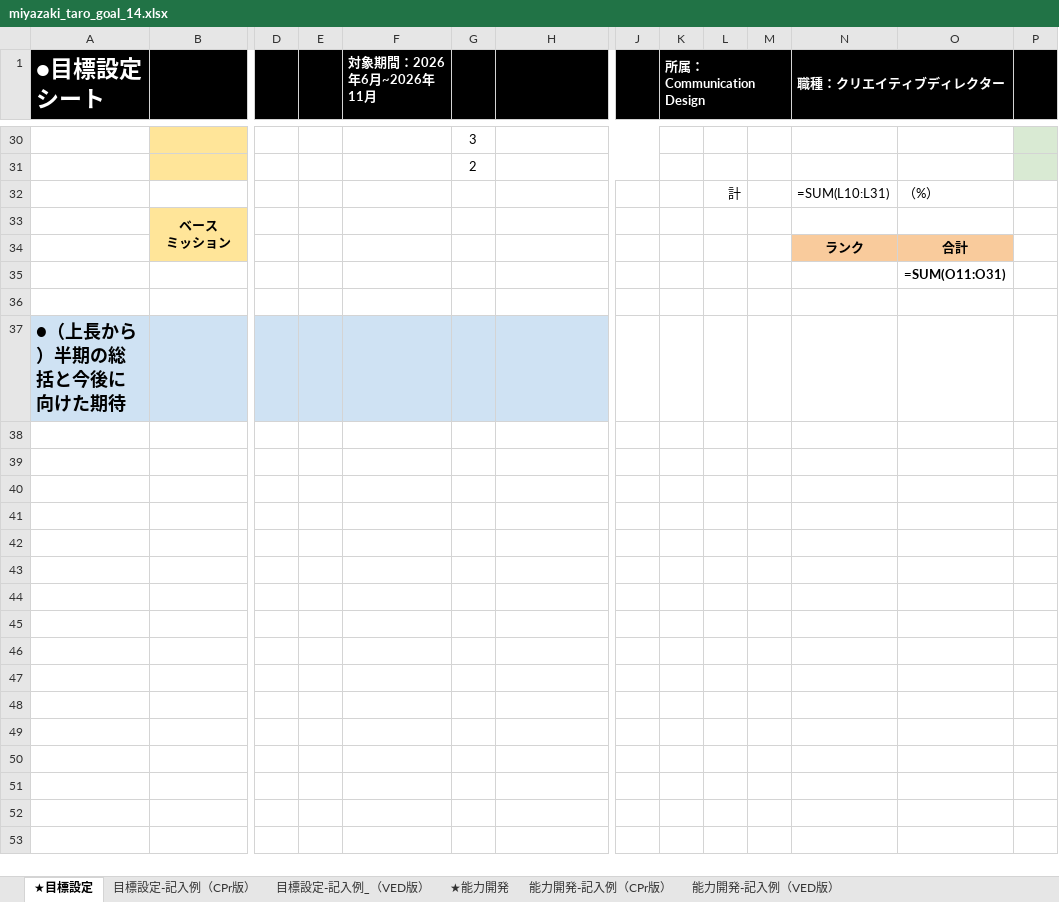
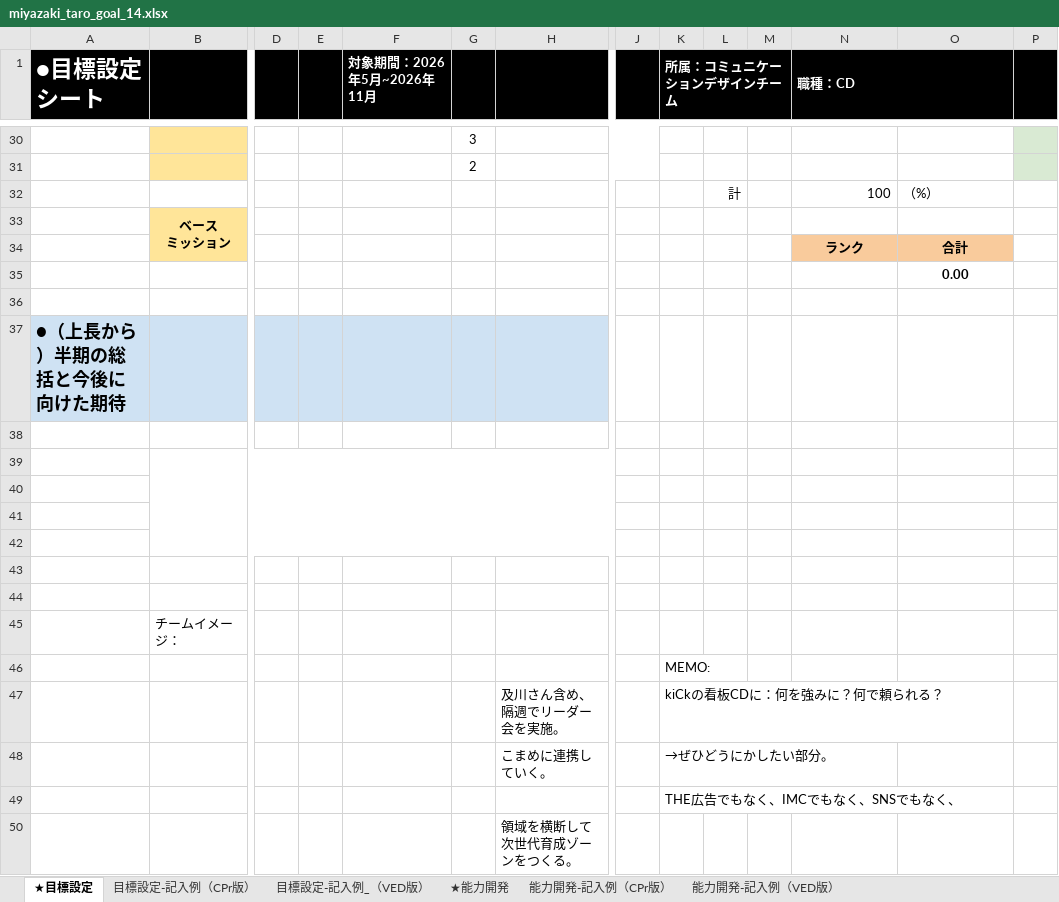
Before and after one commit to bufeks/ComD-Team, an Excel workbook: goal_sheets/miyazaki_taro_goal_14.xlsx, sheet ★目標設定, drawn as a sheet; only a part is shown, gaps mark what is left out; values as stored, in another font and other column widths than the file's, no borders; formulas without a stored value are shown as written; charts and pictures not drawn; rows hold the shown columns only; the diff covers the shown part only; the diff names each change by its address in the sheet, - before the commit and + after, or states it on an @@ line.

```diff
--- a/goal_sheets/miyazaki_taro_goal_14.xlsx (sheet ★目標設定)
+++ b/goal_sheets/miyazaki_taro_goal_14.xlsx (sheet ★目標設定)
-F1: 対象期間：2026年6月~2026年11月
+F1: 対象期間：2026年5月~2026年11月
-K1: 所属：Communication Design
+K1: 所属：コミュニケーションデザインチーム
-N1: 職種：クリエイティブディレクター
+N1: 職種：CD
-N32 (職種：CD): =SUM(L10:L31)
+N32 (職種：CD): 100
-O35: =SUM(O11:O31)
+O35: 0.00
+row 38: (empty)
+row 39: (empty)
+row 40: (empty)
+row 41: (empty)
+row 42: (empty)
+row 43: (empty)
+row 44: (empty)
+row 45:  | チームイメージ：
+row 46:  |  |  |  |  |  |  |  | MEMO:
+row 47:  |  |  |  |  |  | 及川さん含め、隔週でリーダー会を実施。 |  | kiCkの看板CDに：何を強みに？何で頼られる？
+row 48:  |  |  |  |  |  | こまめに連携していく。 |  | →ぜひどうにかしたい部分。
+row 49:  |  |  |  |  |  |  |  | THE広告でもなく、IMCでもなく、SNSでもなく、
+row 50:  |  |  |  |  |  | 領域を横断して次世代育成ゾーンをつくる。
```
Also changed, not shown: 13 added rows, 1 removed row, 29 edited cells and cell formats elsewhere in this sheet, sheet ★能力開発, sheet 目標設定-記入例（CPr版）, sheet 目標設定-記入例_（VED版）, charts or pictures.
